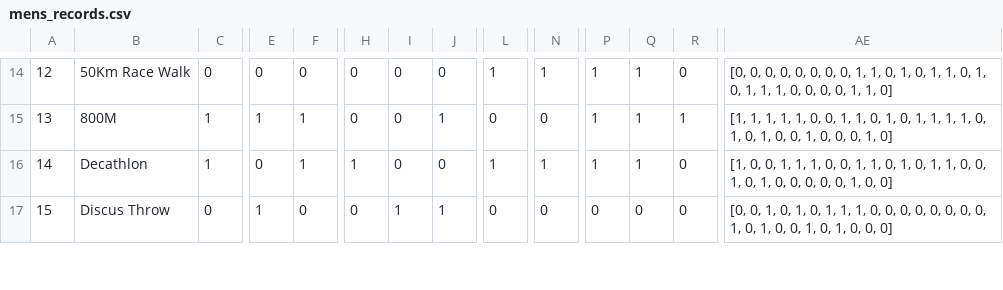
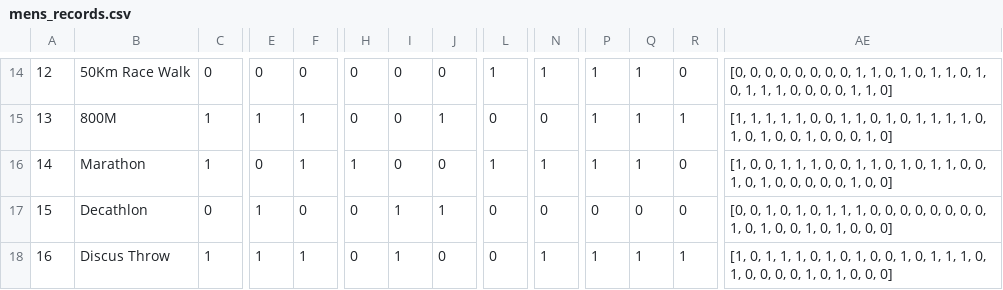
Before and after one commit to dmkelly848/dmkelly848, a CSV file: data/mens_records.csv, drawn as a sheet; only a part is shown, gaps mark what is left out; addresses are those after the commit; rows hold the shown columns only; the diff covers the shown part only; the diff names each change by its address in the sheet, - before the commit and + after, or states it on an @@ line.

```diff
--- a/data/mens_records.csv
+++ b/data/mens_records.csv
+row 16: 14 | Marathon | 1 | 0 | 1 | 1 | 0 | 0 | 1 | 1 | 1 | 1 | 0 | [1, 0, 0, 1, 1, 1, 0, 0, 1, 1, 0, 1, 0, 1, 1, 0, 0, 1, 0, 1, 0, 0, 0, 0, 0, 1, 0, 0]
@@ column A renumbered between rows 17 and 22 @@
-C17: 1
+C17: 0
-E17: 0
+E17: 1
-F17: 1
+F17: 0
-H17: 1
+H17: 0
-I17: 0
+I17: 1
-J17: 0
+J17: 1
-L17: 1
+L17: 0
-N17: 1
+N17: 0
-P17: 1
+P17: 0
-Q17: 1
+Q17: 0
-AE17: [1, 0, 0, 1, 1, 1, 0, 0, 1, 1, 0, 1, 0, 1, 1, 0, 0, 1, 0, 1, 0, 0, 0, 0, 0, 1, 0, 0]
+AE17: [0, 0, 1, 0, 1, 0, 1, 1, 1, 0, 0, 0, 0, 0, 0, 0, 0, 1, 0, 1, 0, 0, 1, 0, 1, 0, 0, 0]
-C18: 0
+C18: 1
-F18: 0
+F18: 1
-J18: 1
+J18: 0
-N18: 0
+N18: 1
-P18: 0
+P18: 1
-Q18: 0
+Q18: 1
-R18: 0
+R18: 1
-AE18: [0, 0, 1, 0, 1, 0, 1, 1, 1, 0, 0, 0, 0, 0, 0, 0, 0, 1, 0, 1, 0, 0,…
+AE18: [1, 0, 1, 1, 1, 0, 1, 0, 1, 0, 0, 1, 0, 1, 1, 1, 0, 1, 0, 0, 0, 0,…
```
Also changed, not shown: 1 removed row and 40 edited cells elsewhere in this file, data/records.csv, data/womens_records.csv.
